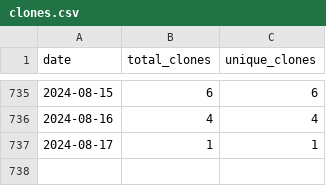
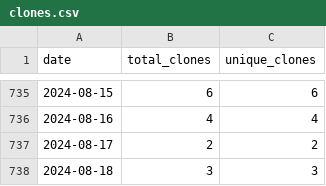
Before and after one commit to wumphlett/COMP-2210, a CSV file: .traffic/clones.csv, drawn as a sheet; only a part is shown, gaps mark what is left out.

Commit message:
Updating repository traffic

```diff
--- a/.traffic/clones.csv
+++ b/.traffic/clones.csv
@@ -736,2 +736,3 @@ date,total_clones,unique_clones
 2024-08-16,4,4
-2024-08-17,1,1
+2024-08-17,2,2
+2024-08-18,3,3
```
Also changed, not shown: .traffic/views.csv, 3 other files.
